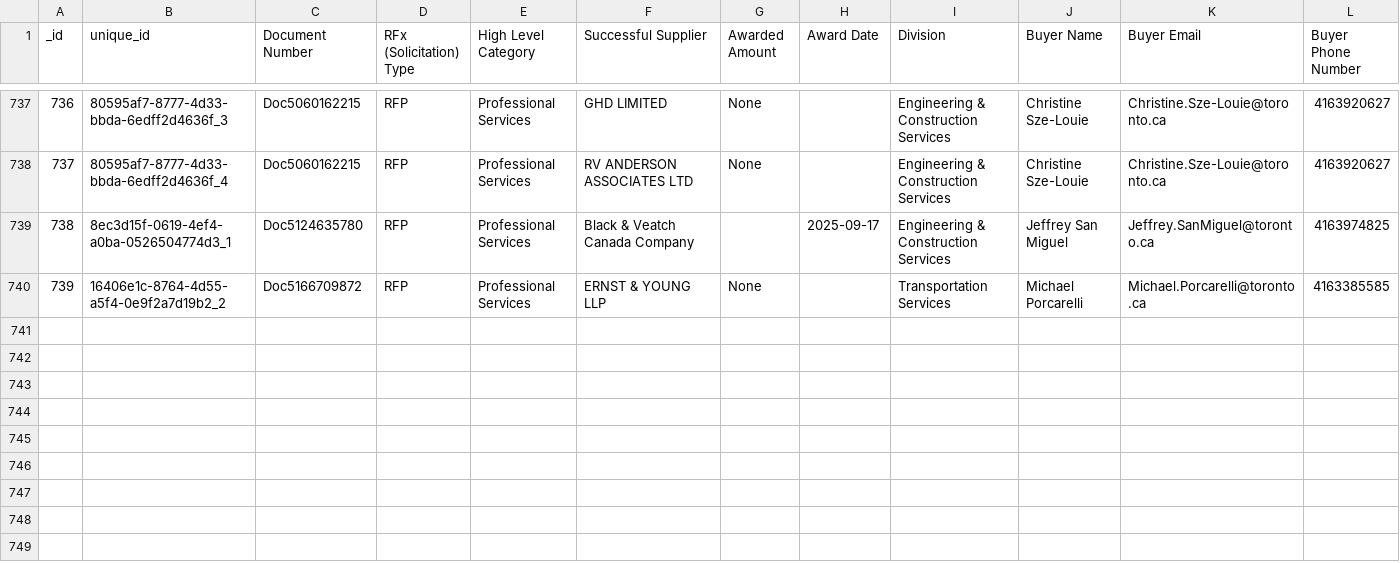
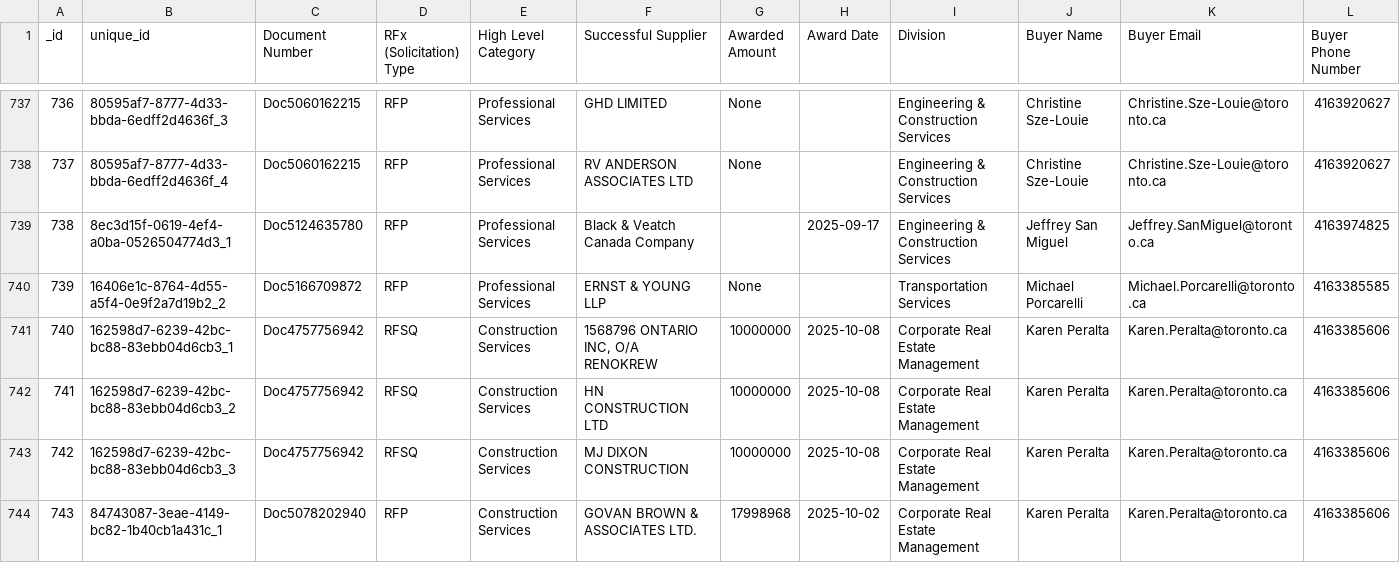
Before and after one commit to RamVasuthevan/city-of-toronto-contracts-data, a CSV file: Awarded Contracts.csv, drawn as a sheet; only a part is shown, gaps mark what is left out; rows hold the shown columns only; the diff covers the shown part only; the diff names each change by its address in the sheet, - before the commit and + after, or states it on an @@ line.

```diff
--- a/Awarded Contracts.csv
+++ b/Awarded Contracts.csv
+row 741: 740 | 162598d7-6239-42bc-bc88-83ebb04d6cb3_1 | Doc4757756942 | RFSQ | Construction Services | 1568796 ONTARIO INC, O/A RENOKREW | 10000000 | 2025-10-08 | Corporate Real Estate Management | Karen Peralta | Karen.Peralta@toronto.ca | 4163385606
+row 742: 741 | 162598d7-6239-42bc-bc88-83ebb04d6cb3_2 | Doc4757756942 | RFSQ | Construction Services | HN CONSTRUCTION LTD | 10000000 | 2025-10-08 | Corporate Real Estate Management | Karen Peralta | Karen.Peralta@toronto.ca | 4163385606
+row 743: 742 | 162598d7-6239-42bc-bc88-83ebb04d6cb3_3 | Doc4757756942 | RFSQ | Construction Services | MJ DIXON CONSTRUCTION | 10000000 | 2025-10-08 | Corporate Real Estate Management | Karen Peralta | Karen.Peralta@toronto.ca | 4163385606
+row 744: 743 | 84743087-3eae-4149-bc82-1b40cb1a431c_1 | Doc5078202940 | RFP | Construction Services | GOVAN BROWN & ASSOCIATES LTD. | 17998968 | 2025-10-02 | Corporate Real Estate Management | Karen Peralta | Karen.Peralta@toronto.ca | 4163385606
```
Also changed, not shown: 3 added rows elsewhere in this file, All Solicitations.csv.
